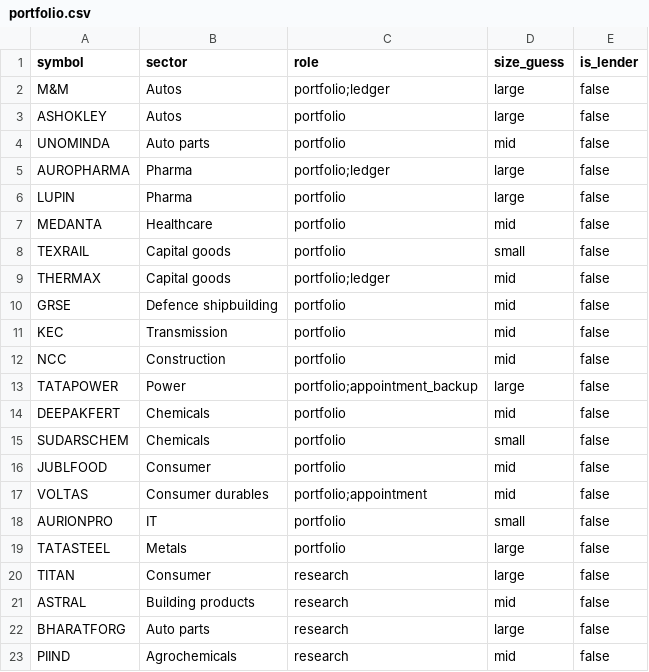
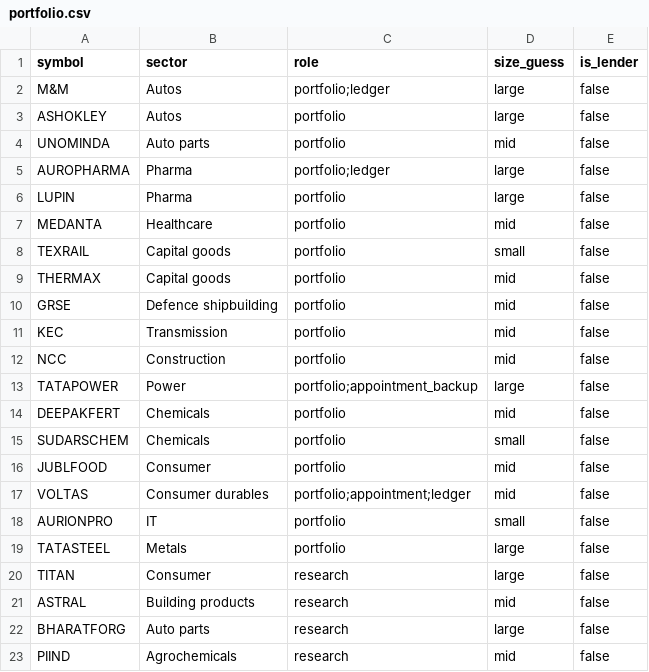
Before and after one commit to agarwal777/ASSIGNMENT1, a CSV file: seed/portfolio.csv, drawn as a sheet.

```diff
--- a/seed/portfolio.csv
+++ b/seed/portfolio.csv
@@ -8,3 +8,3 @@ MEDANTA,Healthcare,portfolio,mid,false
 TEXRAIL,Capital goods,portfolio,small,false
-THERMAX,Capital goods,portfolio;ledger,mid,false
+THERMAX,Capital goods,portfolio,mid,false
 GRSE,Defence shipbuilding,portfolio,mid,false
@@ -16,3 +16,3 @@ SUDARSCHEM,Chemicals,portfolio,small,false
 JUBLFOOD,Consumer,portfolio,mid,false
-VOLTAS,Consumer durables,portfolio;appointment,mid,false
+VOLTAS,Consumer durables,portfolio;appointment;ledger,mid,false
 AURIONPRO,IT,portfolio,small,false
```
Also changed, not shown: 1 other file.
